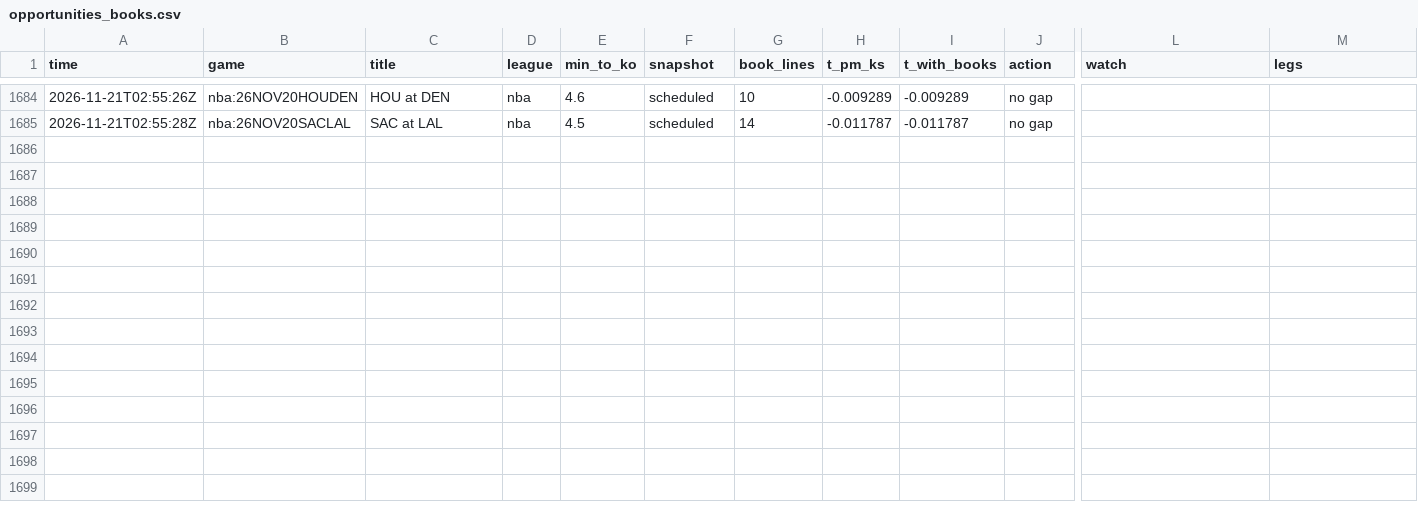
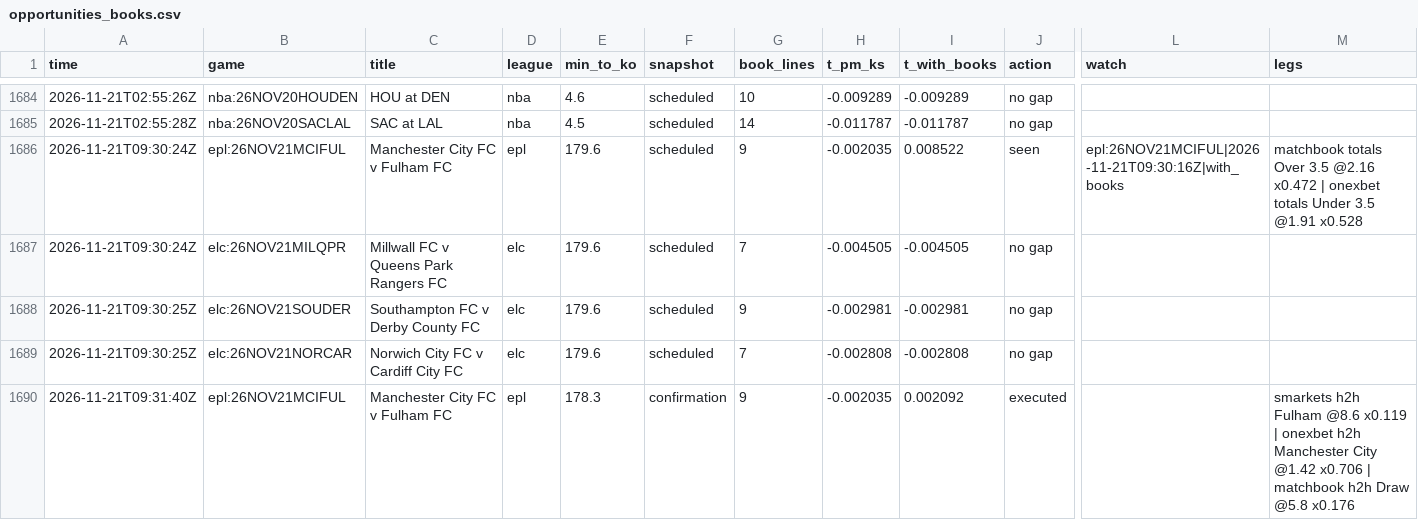
Before and after one commit to TFGdeprova/tfg-upf-test, a CSV file: results/opportunities_books.csv, drawn as a sheet; only a part is shown, gaps mark what is left out; rows hold the shown columns only; the diff names each change by its address in the sheet, - before the commit and + after, or states it on an @@ line.

```diff
--- a/results/opportunities_books.csv
+++ b/results/opportunities_books.csv
+row 1686: 2026-11-21T09:30:24Z | epl:26NOV21MCIFUL | Manchester City FC v Fulham FC | epl | 179.6 | scheduled | 9 | -0.002035 | 0.008522 | seen | epl:26NOV21MCIFUL|2026-11-21T09:30:16Z|with_books | matchbook totals Over 3.5 @2.16 x0.472 | onexbet totals Under 3.5 @1.91 x0.528
+row 1687: 2026-11-21T09:30:24Z | elc:26NOV21MILQPR | Millwall FC v Queens Park Rangers FC | elc | 179.6 | scheduled | 7 | -0.004505 | -0.004505 | no gap
+row 1688: 2026-11-21T09:30:25Z | elc:26NOV21SOUDER | Southampton FC v Derby County FC | elc | 179.6 | scheduled | 9 | -0.002981 | -0.002981 | no gap
+row 1689: 2026-11-21T09:30:25Z | elc:26NOV21NORCAR | Norwich City FC v Cardiff City FC | elc | 179.6 | scheduled | 7 | -0.002808 | -0.002808 | no gap
+row 1690: 2026-11-21T09:31:40Z | epl:26NOV21MCIFUL | Manchester City FC v Fulham FC | epl | 178.3 | confirmation | 9 | -0.002035 | 0.002092 | executed |  | smarkets h2h Fulham @8.6 x0.119 | onexbet h2h Manchester City @1.42 x0.706 | matchbook h2h Draw @5.8 x0.176
```
Also changed, not shown: results/depth.csv, results/opportunities.csv, 7 other files.
